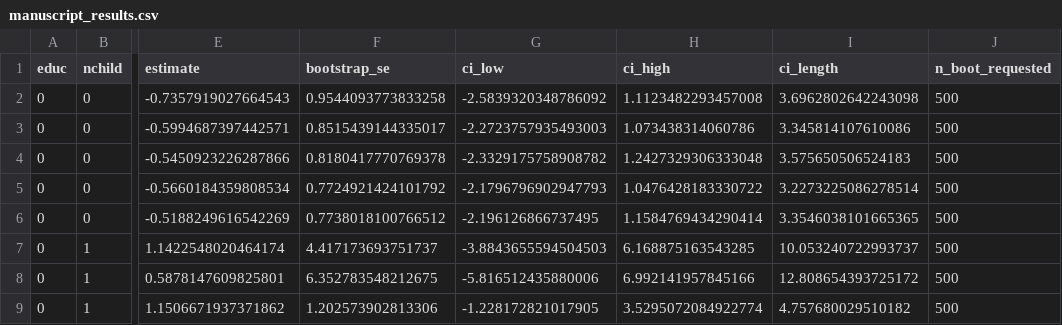
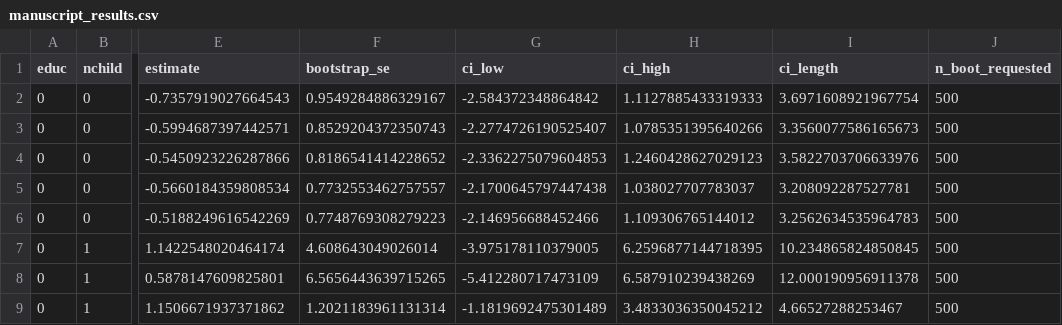
Before and after one commit to XieHaitian/DiD_meets_SC, a CSV file: empirical/04_bandwidth_sensitivity/manuscript_results.csv, drawn as a sheet; only a part is shown, gaps mark what is left out; the diff covers the shown part only; the diff names each change by its address in the sheet, - before the commit and + after, or states it on an @@ line.

Commit message:
Add files via upload

```diff
--- a/empirical/04_bandwidth_sensitivity/manuscript_results.csv
+++ b/empirical/04_bandwidth_sensitivity/manuscript_results.csv
-F2 (bootstrap_se): 0.9544093773833258
+F2 (bootstrap_se): 0.9549284886329167
-G2 (ci_low): -2.5839320348786092
+G2 (ci_low): -2.584372348864842
-H2 (ci_high): 1.1123482293457008
+H2 (ci_high): 1.1127885433319333
-I2 (ci_length): 3.6962802642243098
+I2 (ci_length): 3.6971608921967754
-F3 (bootstrap_se): 0.8515439144335017
+F3 (bootstrap_se): 0.8529204372350743
-G3 (ci_low): -2.2723757935493003
+G3 (ci_low): -2.2774726190525407
-H3 (ci_high): 1.073438314060786
+H3 (ci_high): 1.0785351395640266
-I3 (ci_length): 3.345814107610086
+I3 (ci_length): 3.3560077586165673
-F4 (bootstrap_se): 0.8180417770769378
+F4 (bootstrap_se): 0.8186541414228652
-G4 (ci_low): -2.3329175758908782
+G4 (ci_low): -2.3362275079604853
-H4 (ci_high): 1.2427329306333048
+H4 (ci_high): 1.2460428627029123
-I4 (ci_length): 3.575650506524183
+I4 (ci_length): 3.5822703706633976
-F5 (bootstrap_se): 0.7724921424101792
+F5 (bootstrap_se): 0.7732553462757557
-G5 (ci_low): -2.1796796902947793
+G5 (ci_low): -2.1700645797447438
-H5 (ci_high): 1.0476428183330722
+H5 (ci_high): 1.038027707783037
-I5 (ci_length): 3.2273225086278514
+I5 (ci_length): 3.208092287527781
-F6 (bootstrap_se): 0.7738018100766512
+F6 (bootstrap_se): 0.7748769308279223
-G6 (ci_low): -2.196126866737495
+G6 (ci_low): -2.146956688452466
-H6 (ci_high): 1.1584769434290414
+H6 (ci_high): 1.109306765144012
-I6 (ci_length): 3.3546038101665365
+I6 (ci_length): 3.2562634535964783
-F7 (bootstrap_se): 4.417173693751737
+F7 (bootstrap_se): 4.608643049026014
-G7 (ci_low): -3.8843655594504503
+G7 (ci_low): -3.975178110379005
-H7 (ci_high): 6.168875163543285
+H7 (ci_high): 6.2596877144718395
-I7 (ci_length): 10.053240722993737
+I7 (ci_length): 10.234865824850845
-F8 (bootstrap_se): 6.352783548212675
+F8 (bootstrap_se): 6.5656443639715265
-G8 (ci_low): -5.816512435880006
+G8 (ci_low): -5.412280717473109
-H8 (ci_high): 6.992141957845166
+H8 (ci_high): 6.587910239438269
-I8 (ci_length): 12.808654393725172
+I8 (ci_length): 12.000190956911378
-F9 (bootstrap_se): 1.202573902813306
+F9 (bootstrap_se): 1.2021183961131314
-G9 (ci_low): -1.228172821017905
+G9 (ci_low): -1.1819692475301489
-H9 (ci_high): 3.5295072084922774
+H9 (ci_high): 3.4833036350045212
-I9 (ci_length): 4.757680029510182
+I9 (ci_length): 4.66527288253467
```
Also changed, not shown: 148 edited cells elsewhere in this file.
